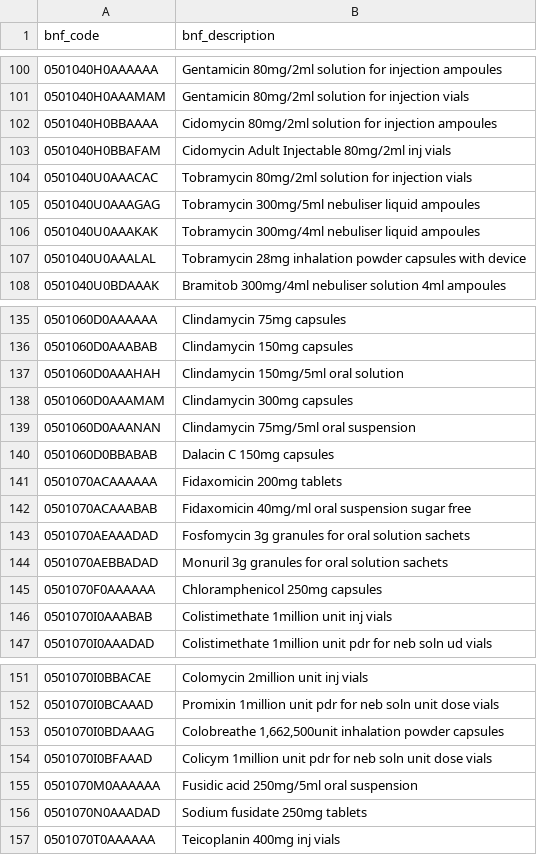
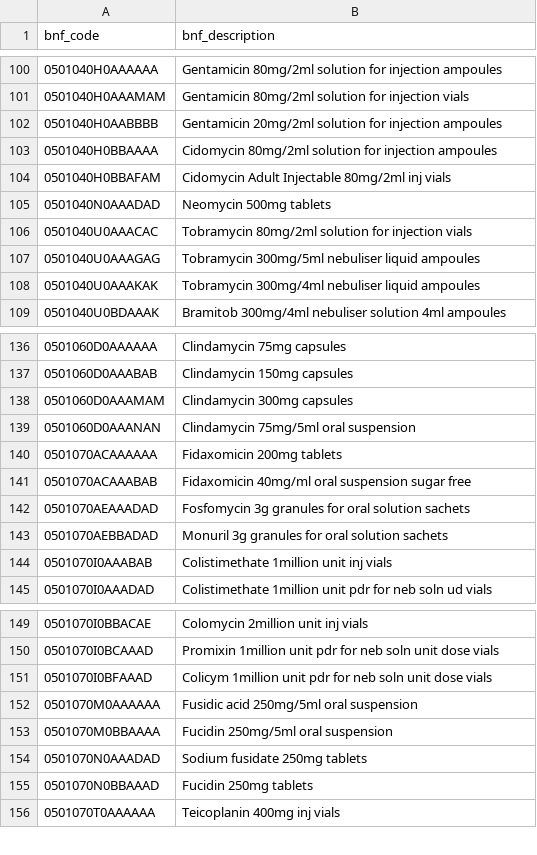
Before and after one commit to benstanbury/antibiotic-prescribing-analysis, a CSV file: data/processed/lookups/bnf_code_lookup.csv, drawn as a sheet; only a part is shown, gaps mark what is left out; removed rows and columns are numbered as before the commit, all else as after; the diff covers the shown part only; the diff names each change by its address in the sheet, - before the commit and + after, or states it on an @@ line.

```diff
--- a/data/processed/lookups/bnf_code_lookup.csv
+++ b/data/processed/lookups/bnf_code_lookup.csv
+row 102: 0501040H0AABBBB | Gentamicin 20mg/2ml solution for injection ampoules
+row 105: 0501040N0AAADAD | Neomycin 500mg tablets
-row 107: 0501040U0AAALAL | Tobramycin 28mg inhalation powder capsules with device
-row 137: 0501060D0AAAHAH | Clindamycin 150mg/5ml oral solution
-row 140: 0501060D0BBABAB | Dalacin C 150mg capsules
-row 145: 0501070F0AAAAAA | Chloramphenicol 250mg capsules
-row 153: 0501070I0BDAAAG | Colobreathe 1,662,500unit inhalation powder capsules
+row 153: 0501070M0BBAAAA | Fucidin 250mg/5ml oral suspension
+row 155: 0501070N0BBAAAD | Fucidin 250mg tablets
```
Also changed, not shown: 13 added rows and 14 removed rows elsewhere in this file, data/processed/lookups/bnf_chemical_substance_lookup.csv, data/processed/lookups/practice_lookup.csv, 9 other files.
